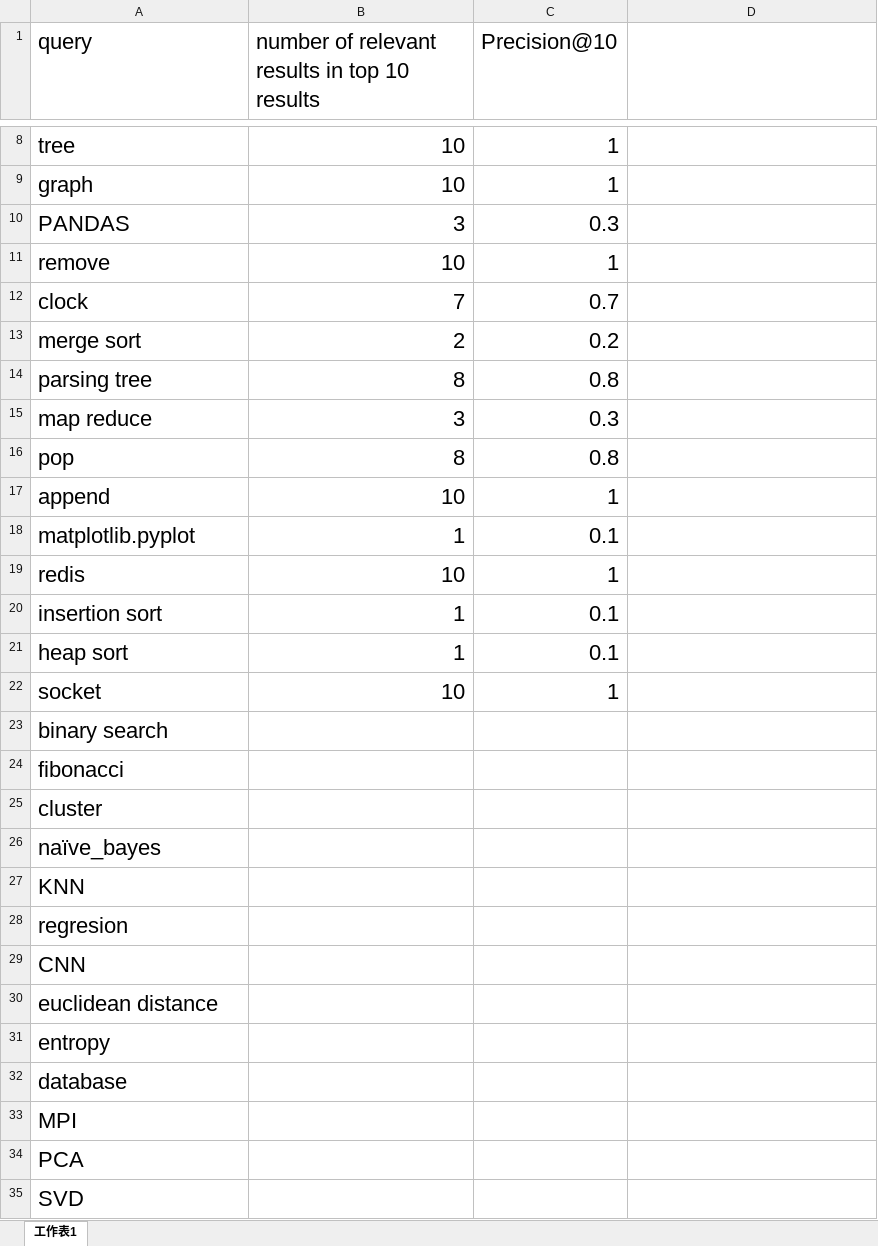
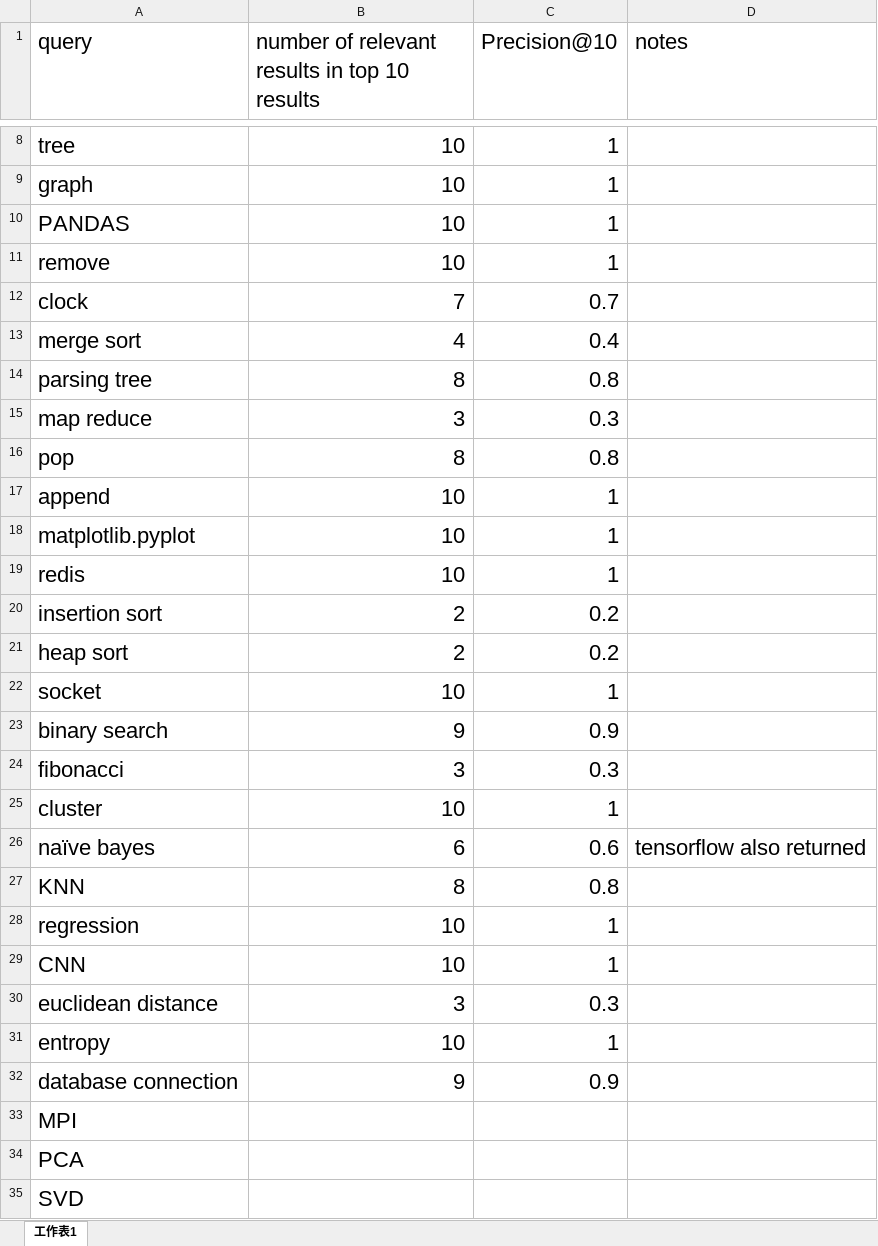
Before and after one commit to starpxy/Final-Year-Project, an Excel workbook: LSI Evaluation.xlsx, sheet 工作表1, drawn as a sheet; only a part is shown, gaps mark what is left out; values as stored, in another font and other column widths than the file's, no borders; removed rows and columns are numbered as before the commit, all else as after; the diff names each change by its address in the sheet, - before the commit and + after, or states it on an @@ line.

```diff
--- a/LSI Evaluation.xlsx (sheet 工作表1)
+++ b/LSI Evaluation.xlsx (sheet 工作表1)
-D1: (empty)
+D1: notes
-B10: 3
+B10: 10
-C10 (Precision@10): 0.3
+C10 (Precision@10): 1
-B13: 2
+B13: 4
-C13 (Precision@10): 0.2
+C13 (Precision@10): 0.4
-B18: 1
+B18: 10
-C18 (Precision@10): 0.1
+C18 (Precision@10): 1
-B20:B21: 1
+B20:B21: 2
-C20:C21 (Precision@10): 0.1
+C20:C21 (Precision@10): 0.2
-B23: (empty)
+B23: 9
-C23 (Precision@10): (empty)
+C23 (Precision@10): 0.9
-B24: (empty)
+B24: 3
-C24 (Precision@10): (empty)
+C24 (Precision@10): 0.3
-B25: (empty)
+B25: 10
-C25 (Precision@10): (empty)
+C25 (Precision@10): 1
-row 26: naïve_bayes
+row 26: naïve bayes | 6 | 0.6 | tensorflow also returned
-B27: (empty)
+B27: 8
-C27 (Precision@10): (empty)
+C27 (Precision@10): 0.8
-row 28: regresion
+row 28: regression | 10 | 1
-B29: (empty)
+B29: 10
-C29 (Precision@10): (empty)
+C29 (Precision@10): 1
-B30: (empty)
+B30: 3
-C30 (Precision@10): (empty)
+C30 (Precision@10): 0.3
-B31: (empty)
+B31: 10
-C31 (Precision@10): (empty)
+C31 (Precision@10): 1
-row 32: database
+row 32: database connection | 9 | 0.9
```
Also changed, not shown: 6 other files.
